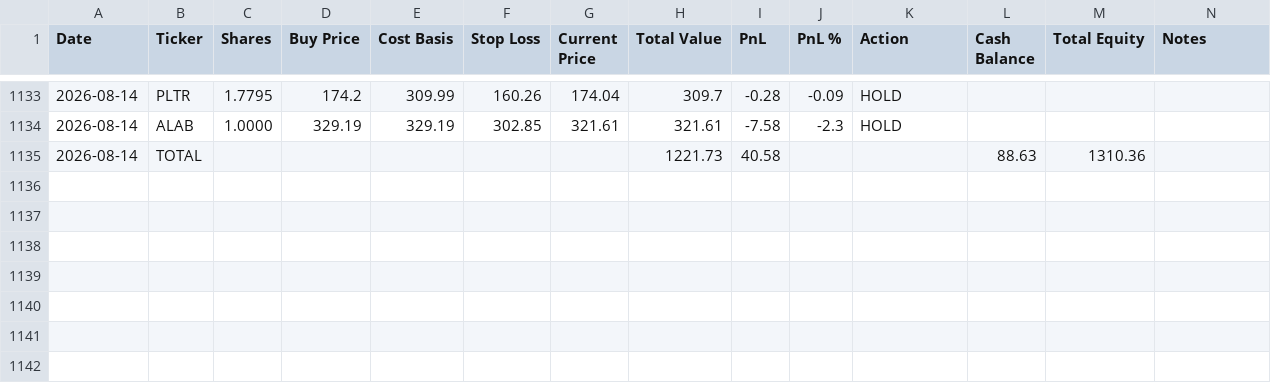
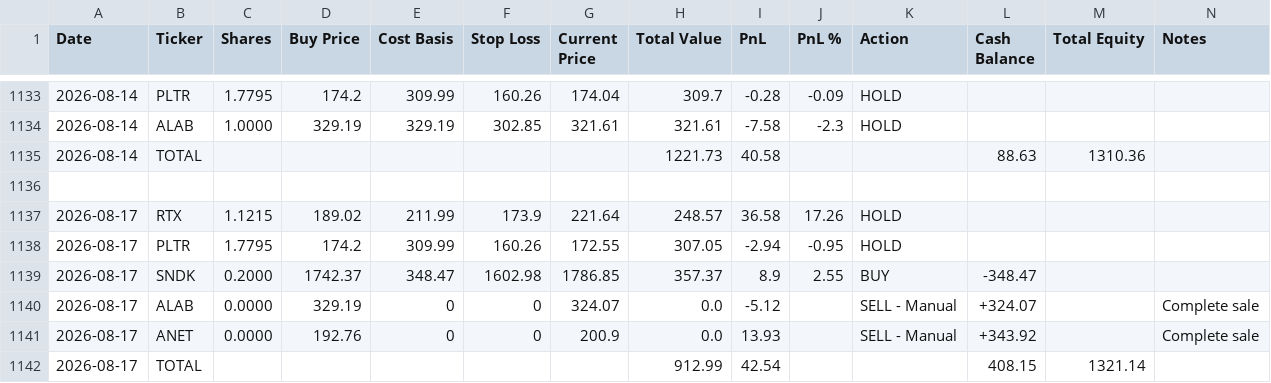
Before and after one commit to ofergr/ChatGPT-Micro-Cap-Experiment, a CSV file: Start Your Own/chatgpt_portfolio_update.csv, drawn as a sheet; only a part is shown, gaps mark what is left out.

```diff
--- a/Start Your Own/chatgpt_portfolio_update.csv
+++ b/Start Your Own/chatgpt_portfolio_update.csv
@@ -1135 +1135,8 @@ Date,Ticker,Shares,Buy Price,Cost Basis,Stop Loss,Current Price,Total Value,PnL,
 2026-08-14,TOTAL,,,,,,1221.73,40.58,,,88.63,1310.36,
+,,,,,,,,,,,,,
+2026-08-17,RTX,1.1215,189.02,211.99,173.9,221.64,248.57,36.58,17.26,HOLD,,,
+2026-08-17,PLTR,1.7795,174.2,309.99,160.26,172.55,307.05,-2.94,-0.95,HOLD,,,
+2026-08-17,SNDK,0.2000,1742.37,348.47,1602.98,1786.85,357.37,8.9,2.55,BUY,-348.47,,
+2026-08-17,ALAB,0.0000,329.19,0,0,324.07,0.0,-5.12,,SELL - Manual,+324.07,,Complete sale
+2026-08-17,ANET,0.0000,192.76,0,0,200.9,0.0,13.93,,SELL - Manual,+343.92,,Complete sale
+2026-08-17,TOTAL,,,,,,912.99,42.54,,,408.15,1321.14,
```
Also changed, not shown: Start Your Own/chatgpt_trade_log.csv.
